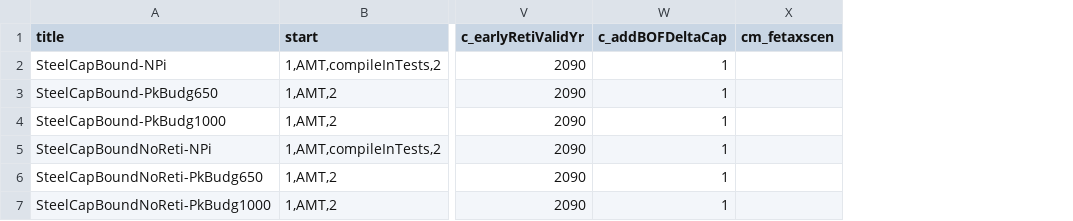
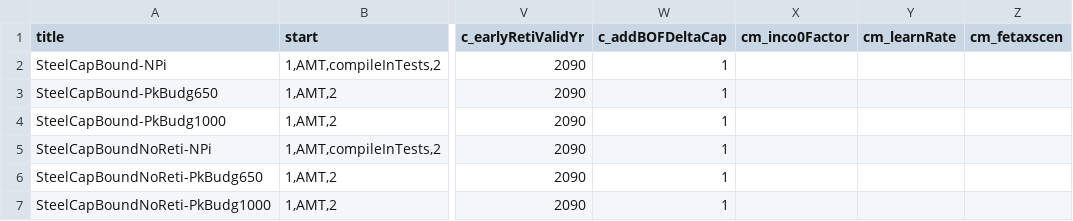
Before and after one commit to clarabachorz/remind, a CSV file: config/scenario_config_steel.csv, drawn as a sheet; only a part is shown, gaps mark what is left out; the diff covers the shown part only; the diff names each change by its address in the sheet, - before the commit and + after, or states it on an @@ line.

```diff
--- a/config/scenario_config_steel.csv
+++ b/config/scenario_config_steel.csv
+column X (cm_inco0Factor), empty
+column Y (cm_learnRate), empty
```
Also changed, not shown: 3 removed rows and 13 edited cells elsewhere in this file, 2 other files.
